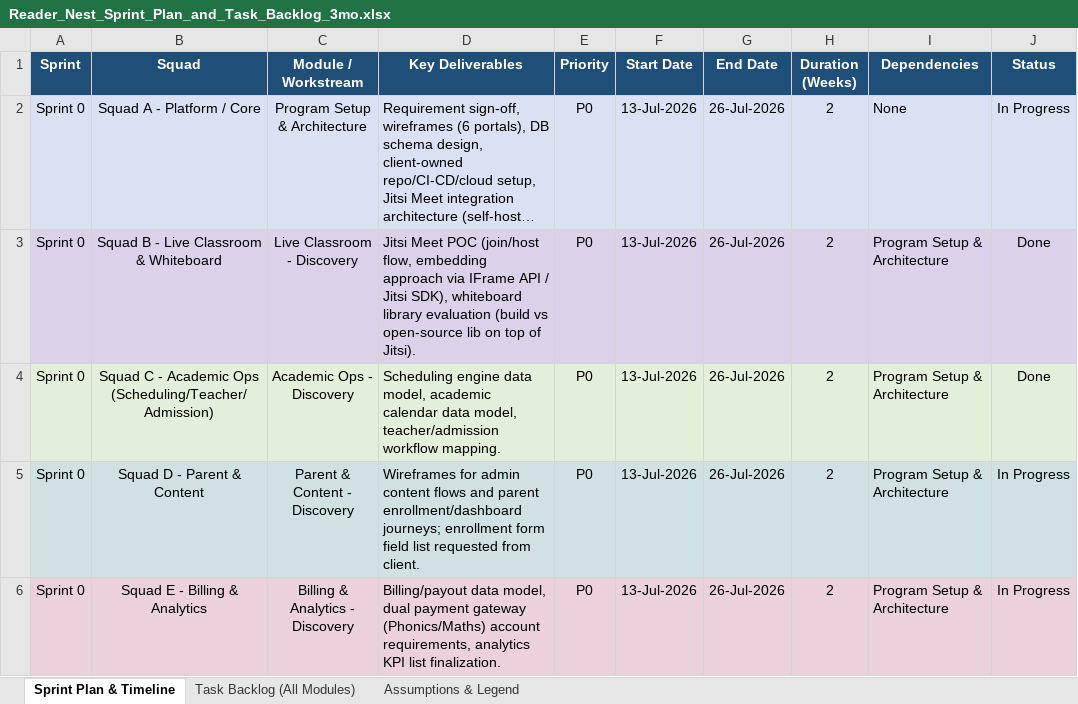
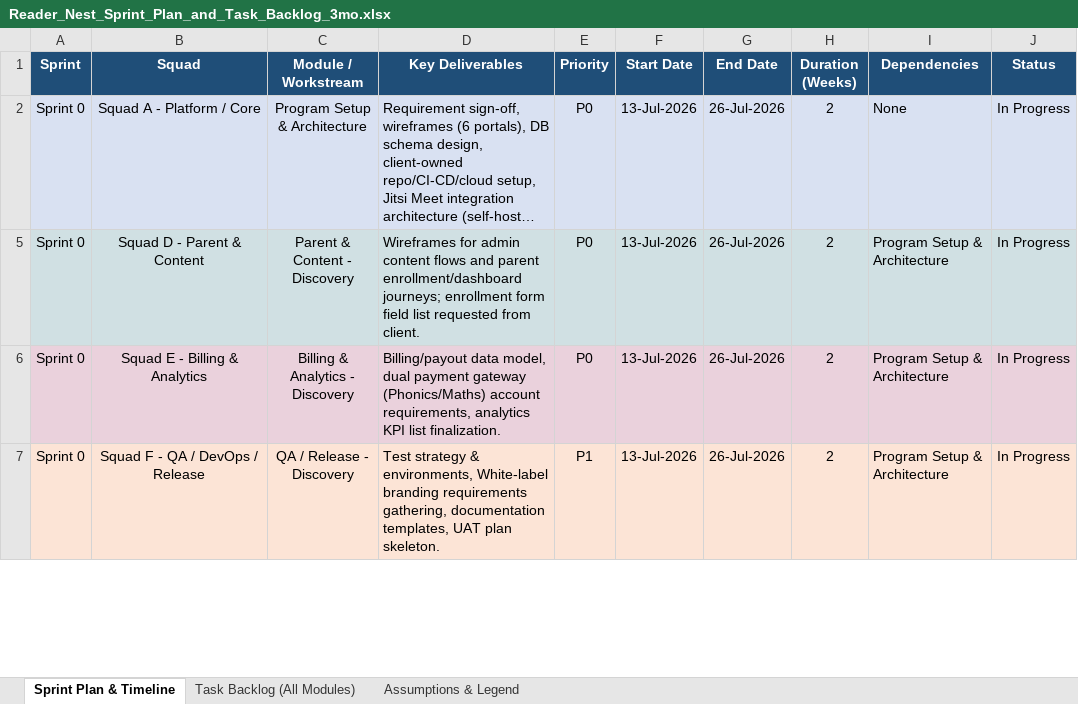
Before and after one commit to DeepakVijayasarathi/meettomanage, an Excel workbook: Docs/Reader_Nest_Sprint_Plan_and_Task_Backlog_3mo.xlsx, sheet Sprint Plan & Timeline, drawn as a sheet; only a part is shown; the shorter side is filled out with more unchanged rows; long unchanged cells end in …; values as stored, in another font and other column widths than the file's, no borders; table styles not drawn; the diff covers the shown part only; the diff names each change by its address in the sheet, - before the commit and + after, or states it on an @@ line.

```diff
--- a/Docs/Reader_Nest_Sprint_Plan_and_Task_Backlog_3mo.xlsx (sheet Sprint Plan & Timeline)
+++ b/Docs/Reader_Nest_Sprint_Plan_and_Task_Backlog_3mo.xlsx (sheet Sprint Plan & Timeline)
@@ row 3 hidden: Sprint 0 | Squad B - Live Classroom & Whiteboard | Live Classroom - Discovery | Jitsi Meet POC (join/host flow, embedding approach via IFrame API / Jitsi SDK), whiteboard library evaluation (build vs open-source lib on top of Jitsi). | P0 | 13-Jul-2026 | 26-Jul-2026 | 2 | Program Setup & Architecture | Done @@
@@ row 4 hidden: Sprint 0 | Squad C - Academic Ops (Scheduling/Teacher/Admission) | Academic Ops - Discovery | Scheduling engine data model, academic calendar data model, teacher/admission workflow mapping. | P0 | 13-Jul-2026 | 26-Jul-2026 | 2 | Program Setup & Architecture | Done @@
```
Also changed, not shown: 23 hidden or unhidden rows elsewhere in this sheet, 11 other files.
